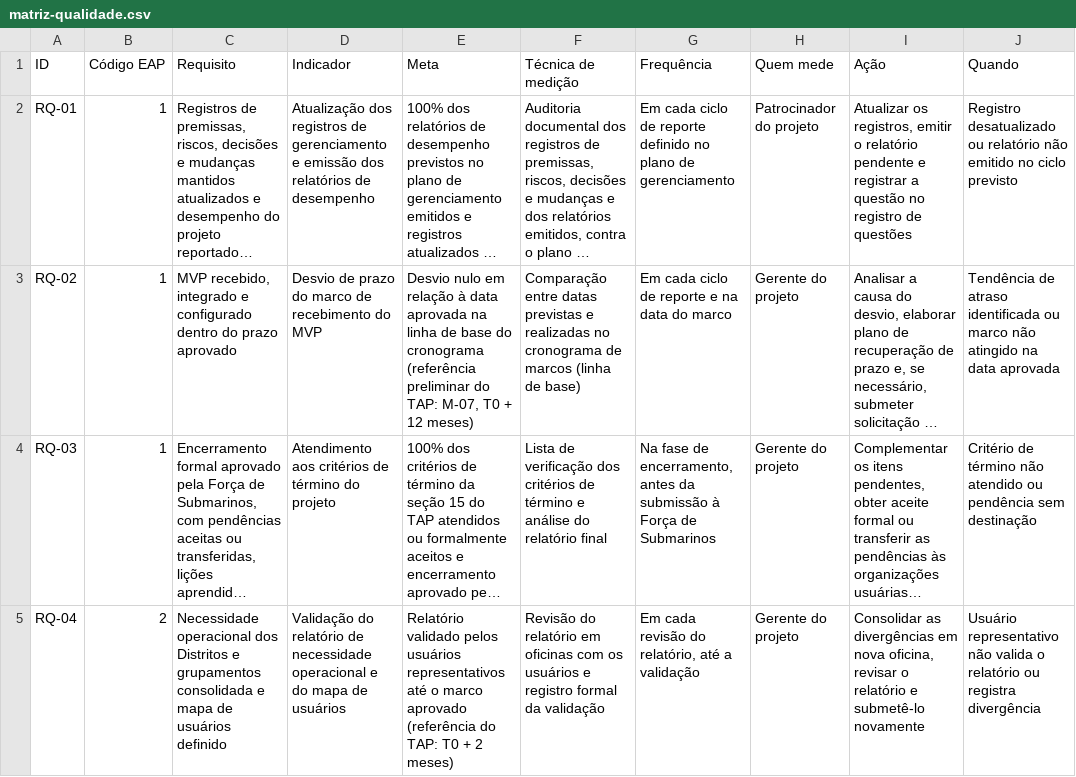
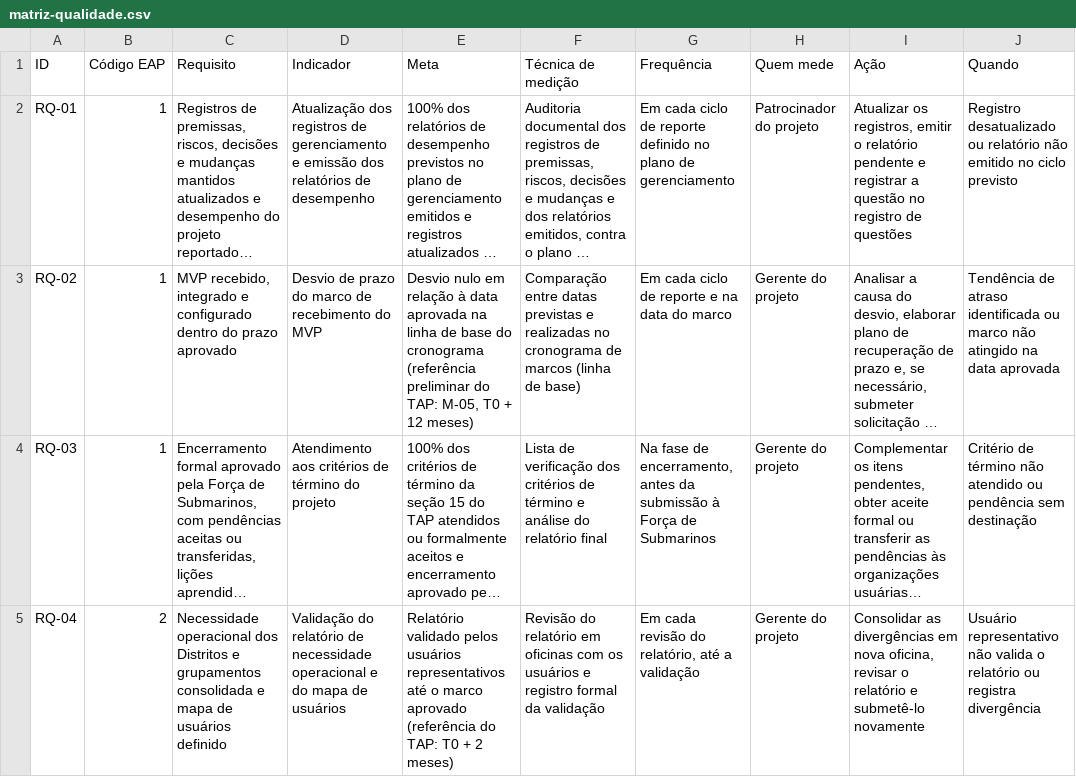
Before and after one commit to IghorRibeiro/Projeto_GDP, a CSV file: entregas/matriz-qualidade.csv, drawn as a sheet; only a part is shown; long unchanged cells end in …; the diff covers the shown part only; the diff names each change by its address in the sheet, - before the commit and + after, or states it on an @@ line.

```diff
--- a/entregas/matriz-qualidade.csv
+++ b/entregas/matriz-qualidade.csv
-E3 (Meta): …do TAP: M-07, T0 +…
+E3 (Meta): …do TAP: M-05, T0 +…
```
Also changed, not shown: 1 edited cell elsewhere in this file, entregas/matriz-rastreabilidade.csv, 9 other files.
